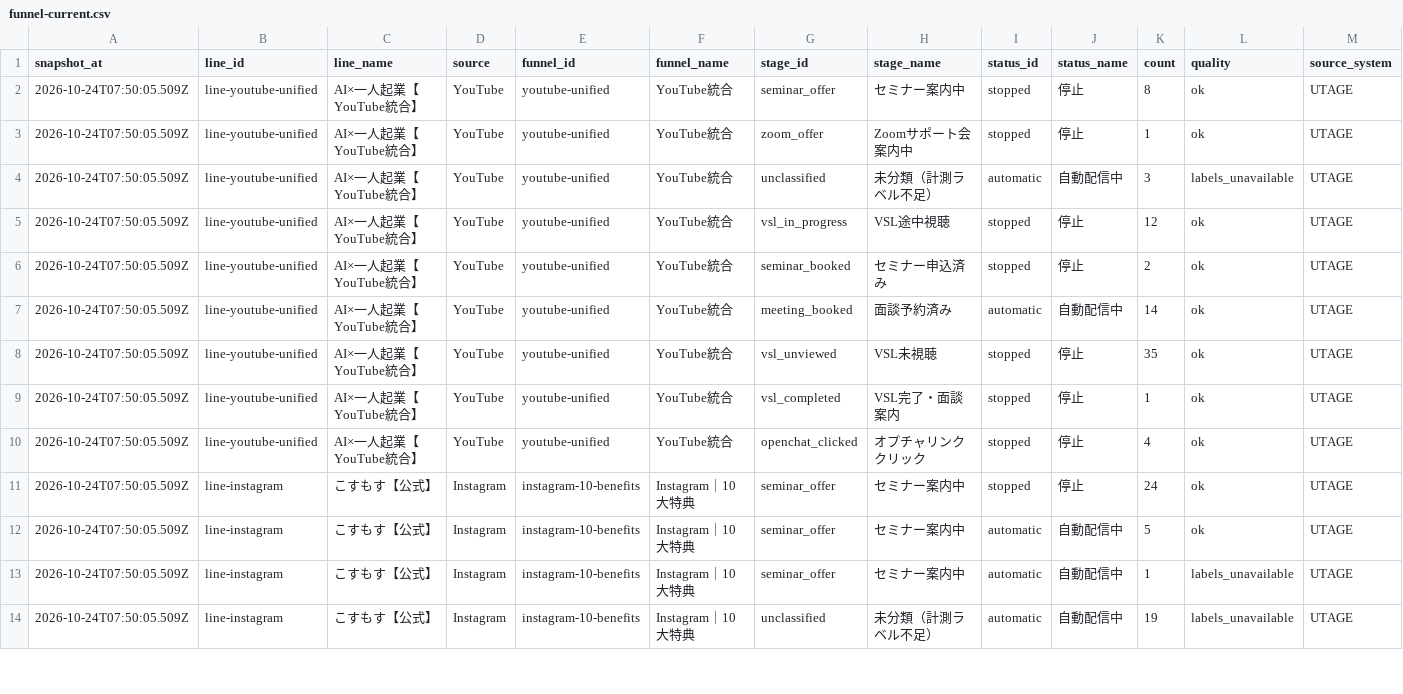
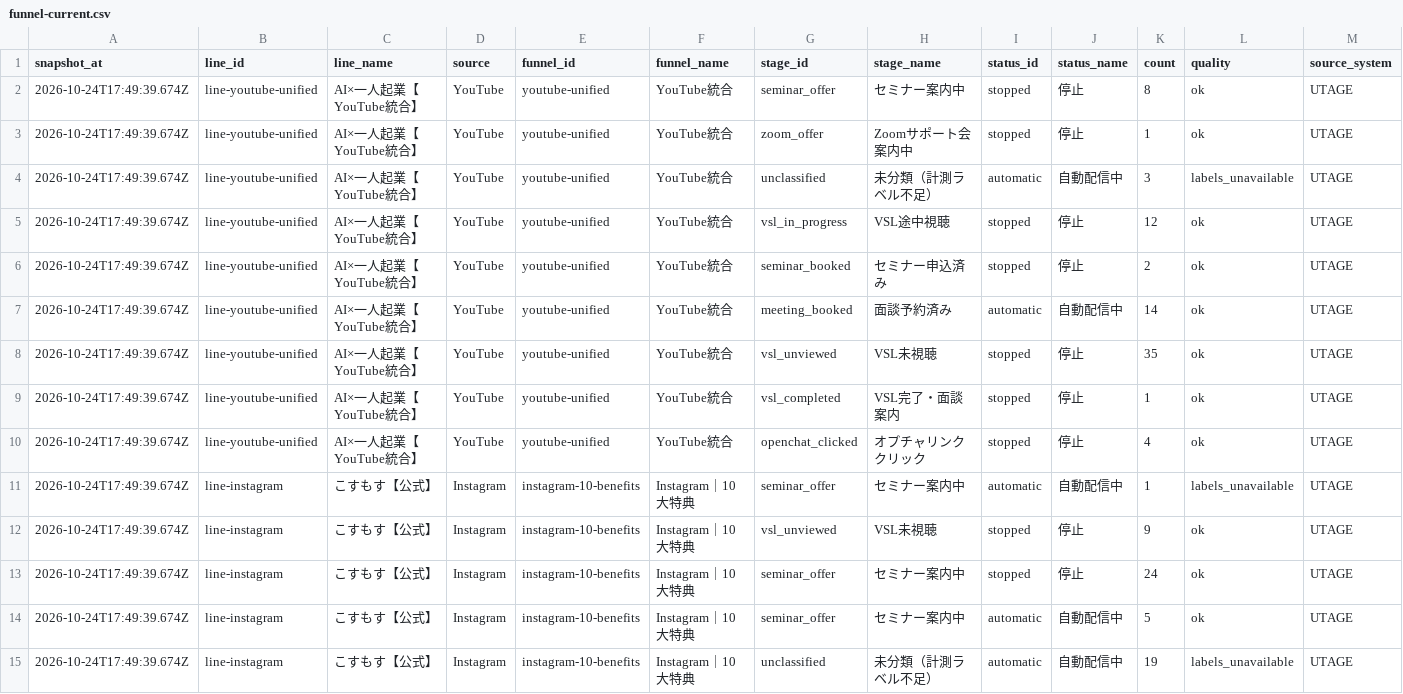
Before and after one commit to puuku0510/suya-youtube-line-dashboard, a CSV file: funnel-current.csv, drawn as a sheet; only a part is shown; the diff covers the shown part only.

```diff
--- a/funnel-current.csv
+++ b/funnel-current.csv
@@ -1,14 +1,15 @@
 snapshot_at,line_id,line_name,source,funnel_id,funnel_name,stage_id,stage_name,status_id,status_name,count,quality,source_system
-2026-10-24T07:50:05.509Z,line-youtube-unified,AI×一人起業【YouTube統合】,YouTube,youtube-unified,YouTube統合,seminar_offer,セミナー案内中,stopped,停止,8,ok,UTAGE
-2026-10-24T07:50:05.509Z,line-youtube-unified,AI×一人起業【YouTube統合】,YouTube,youtube-unified,YouTube統合,zoom_offer,Zoomサポート会案内中,stopped,停止,1,ok,UTAGE
-2026-10-24T07:50:05.509Z,line-youtube-unified,AI×一人起業【YouTube統合】,YouTube,youtube-unified,YouTube統合,unclassified,未分類（計測ラベル不足）,automatic,自動配信中,3,labels_unavailable,UTAGE
-2026-10-24T07:50:05.509Z,line-youtube-unified,AI×一人起業【YouTube統合】,YouTube,youtube-unified,YouTube統合,vsl_in_progress,VSL途中視聴,stopped,停止,12,ok,UTAGE
-2026-10-24T07:50:05.509Z,line-youtube-unified,AI×一人起業【YouTube統合】,YouTube,youtube-unified,YouTube統合,seminar_booked,セミナー申込済み,stopped,停止,2,ok,UTAGE
-2026-10-24T07:50:05.509Z,line-youtube-unified,AI×一人起業【YouTube統合】,YouTube,youtube-unified,YouTube統合,meeting_booked,面談予約済み,automatic,自動配信中,14,ok,UTAGE
-2026-10-24T07:50:05.509Z,line-youtube-unified,AI×一人起業【YouTube統合】,YouTube,youtube-unified,YouTube統合,vsl_unviewed,VSL未視聴,stopped,停止,35,ok,UTAGE
-2026-10-24T07:50:05.509Z,line-youtube-unified,AI×一人起業【YouTube統合】,YouTube,youtube-unified,YouTube統合,vsl_completed,VSL完了・面談案内,stopped,停止,1,ok,UTAGE
-2026-10-24T07:50:05.509Z,line-youtube-unified,AI×一人起業【YouTube統合】,YouTube,youtube-unified,YouTube統合,openchat_clicked,オプチャリンククリック,stopped,停止,4,ok,UTAGE
-2026-10-24T07:50:05.509Z,line-instagram,こすもす【公式】,Instagram,instagram-10-benefits,Instagram｜10大特典,seminar_offer,セミナー案内中,stopped,停止,24,ok,UTAGE
-2026-10-24T07:50:05.509Z,line-instagram,こすもす【公式】,Instagram,instagram-10-benefits,Instagram｜10大特典,seminar_offer,セミナー案内中,automatic,自動配信中,5,ok,UTAGE
-2026-10-24T07:50:05.509Z,line-instagram,こすもす【公式】,Instagram,instagram-10-benefits,Instagram｜10大特典,seminar_offer,セミナー案内中,automatic,自動配信中,1,labels_unavailable,UTAGE
-2026-10-24T07:50:05.509Z,line-instagram,こすもす【公式】,Instagram,instagram-10-benefits,Instagram｜10大特典,unclassified,未分類（計測ラベル不足）,automatic,自動配信中,19,labels_unavailable,UTAGE
+2026-10-24T17:49:39.674Z,line-youtube-unified,AI×一人起業【YouTube統合】,YouTube,youtube-unified,YouTube統合,seminar_offer,セミナー案内中,stopped,停止,8,ok,UTAGE
+2026-10-24T17:49:39.674Z,line-youtube-unified,AI×一人起業【YouTube統合】,YouTube,youtube-unified,YouTube統合,zoom_offer,Zoomサポート会案内中,stopped,停止,1,ok,UTAGE
+2026-10-24T17:49:39.674Z,line-youtube-unified,AI×一人起業【YouTube統合】,YouTube,youtube-unified,YouTube統合,unclassified,未分類（計測ラベル不足）,automatic,自動配信中,3,labels_unavailable,UTAGE
+2026-10-24T17:49:39.674Z,line-youtube-unified,AI×一人起業【YouTube統合】,YouTube,youtube-unified,YouTube統合,vsl_in_progress,VSL途中視聴,stopped,停止,12,ok,UTAGE
+2026-10-24T17:49:39.674Z,line-youtube-unified,AI×一人起業【YouTube統合】,YouTube,youtube-unified,YouTube統合,seminar_booked,セミナー申込済み,stopped,停止,2,ok,UTAGE
+2026-10-24T17:49:39.674Z,line-youtube-unified,AI×一人起業【YouTube統合】,YouTube,youtube-unified,YouTube統合,meeting_booked,面談予約済み,automatic,自動配信中,14,ok,UTAGE
+2026-10-24T17:49:39.674Z,line-youtube-unified,AI×一人起業【YouTube統合】,YouTube,youtube-unified,YouTube統合,vsl_unviewed,VSL未視聴,stopped,停止,35,ok,UTAGE
+2026-10-24T17:49:39.674Z,line-youtube-unified,AI×一人起業【YouTube統合】,YouTube,youtube-unified,YouTube統合,vsl_completed,VSL完了・面談案内,stopped,停止,1,ok,UTAGE
+2026-10-24T17:49:39.674Z,line-youtube-unified,AI×一人起業【YouTube統合】,YouTube,youtube-unified,YouTube統合,openchat_clicked,オプチャリンククリック,stopped,停止,4,ok,UTAGE
+2026-10-24T17:49:39.674Z,line-instagram,こすもす【公式】,Instagram,instagram-10-benefits,Instagram｜10大特典,seminar_offer,セミナー案内中,automatic,自動配信中,1,labels_unavailable,UTAGE
+2026-10-24T17:49:39.674Z,line-instagram,こすもす【公式】,Instagram,instagram-10-benefits,Instagram｜10大特典,vsl_unviewed,VSL未視聴,stopped,停止,9,ok,UTAGE
+2026-10-24T17:49:39.674Z,line-instagram,こすもす【公式】,Instagram,instagram-10-benefits,Instagram｜10大特典,seminar_offer,セミナー案内中,stopped,停止,24,ok,UTAGE
+2026-10-24T17:49:39.674Z,line-instagram,こすもす【公式】,Instagram,instagram-10-benefits,Instagram｜10大特典,seminar_offer,セミナー案内中,automatic,自動配信中,5,ok,UTAGE
+2026-10-24T17:49:39.674Z,line-instagram,こすもす【公式】,Instagram,instagram-10-benefits,Instagram｜10大特典,unclassified,未分類（計測ラベル不足）,automatic,自動配信中,19,labels_unavailable,UTAGE
```
Also changed, not shown: 1 removed row and 28 edited cells elsewhere in this file, funnel-cohort.csv, funnel-sync-health.csv, 1 other file.
